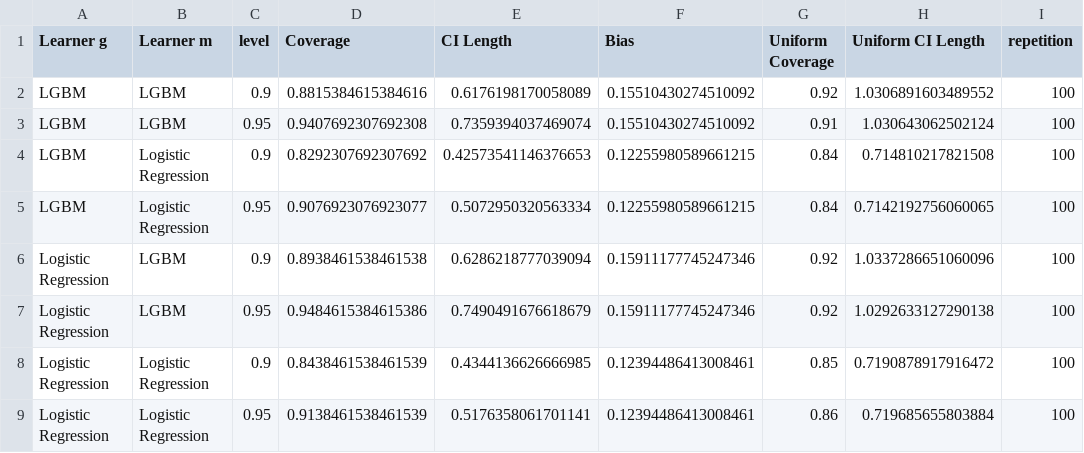
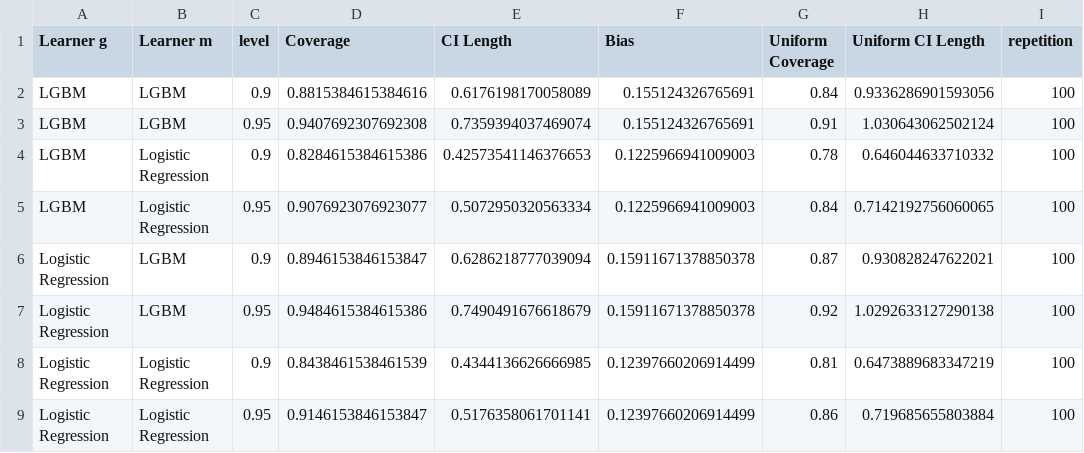
Before and after one commit to DoubleML/doubleml-coverage, a CSV file: results/irm/pq_coverage_qte.csv, drawn as a sheet.

```diff
--- a/results/irm/pq_coverage_qte.csv
+++ b/results/irm/pq_coverage_qte.csv
@@ -1,9 +1,9 @@
 Learner g,Learner m,level,Coverage,CI Length,Bias,Uniform Coverage,Uniform CI Length,repetition
-LGBM,LGBM,0.9,0.8815384615384616,0.6176198170058089,0.15510430274510092,0.92,1.0306891603489552,100
-LGBM,LGBM,0.95,0.9407692307692308,0.7359394037469074,0.15510430274510092,0.91,1.030643062502124,100
-LGBM,Logistic Regression,0.9,0.8292307692307692,0.42573541146376653,0.12255980589661215,0.84,0.714810217821508,100
-LGBM,Logistic Regression,0.95,0.9076923076923077,0.5072950320563334,0.12255980589661215,0.84,0.7142192756060065,100
-Logistic Regression,LGBM,0.9,0.8938461538461538,0.6286218777039094,0.15911177745247346,0.92,1.0337286651060096,100
-Logistic Regression,LGBM,0.95,0.9484615384615386,0.7490491676618679,0.15911177745247346,0.92,1.0292633127290138,100
-Logistic Regression,Logistic Regression,0.9,0.8438461538461539,0.4344136626666985,0.12394486413008461,0.85,0.7190878917916472,100
-Logistic Regression,Logistic Regression,0.95,0.9138461538461539,0.5176358061701141,0.12394486413008461,0.86,0.719685655803884,100
+LGBM,LGBM,0.9,0.8815384615384616,0.6176198170058089,0.155124326765691,0.84,0.9336286901593056,100
+LGBM,LGBM,0.95,0.9407692307692308,0.7359394037469074,0.155124326765691,0.91,1.030643062502124,100
+LGBM,Logistic Regression,0.9,0.8284615384615386,0.42573541146376653,0.1225966941009003,0.78,0.646044633710332,100
+LGBM,Logistic Regression,0.95,0.9076923076923077,0.5072950320563334,0.1225966941009003,0.84,0.7142192756060065,100
+Logistic Regression,LGBM,0.9,0.8946153846153847,0.6286218777039094,0.15911671378850378,0.87,0.930828247622021,100
+Logistic Regression,LGBM,0.95,0.9484615384615386,0.7490491676618679,0.15911671378850378,0.92,1.0292633127290138,100
+Logistic Regression,Logistic Regression,0.9,0.8438461538461539,0.4344136626666985,0.12397660206914499,0.81,0.6473889683347219,100
+Logistic Regression,Logistic Regression,0.95,0.9146153846153847,0.5176358061701141,0.12397660206914499,0.86,0.719685655803884,100
```
Also changed, not shown: results/irm/pq_coverage_pq0.csv, results/irm/pq_coverage_pq1.csv, 1 other file.
